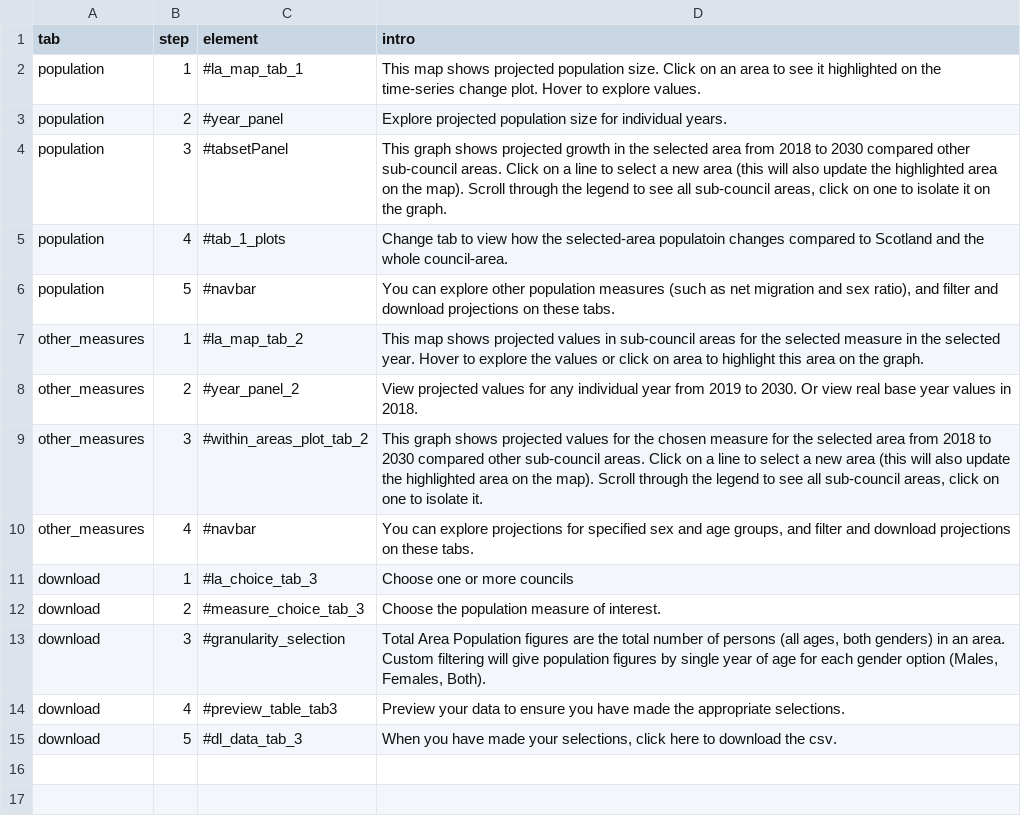
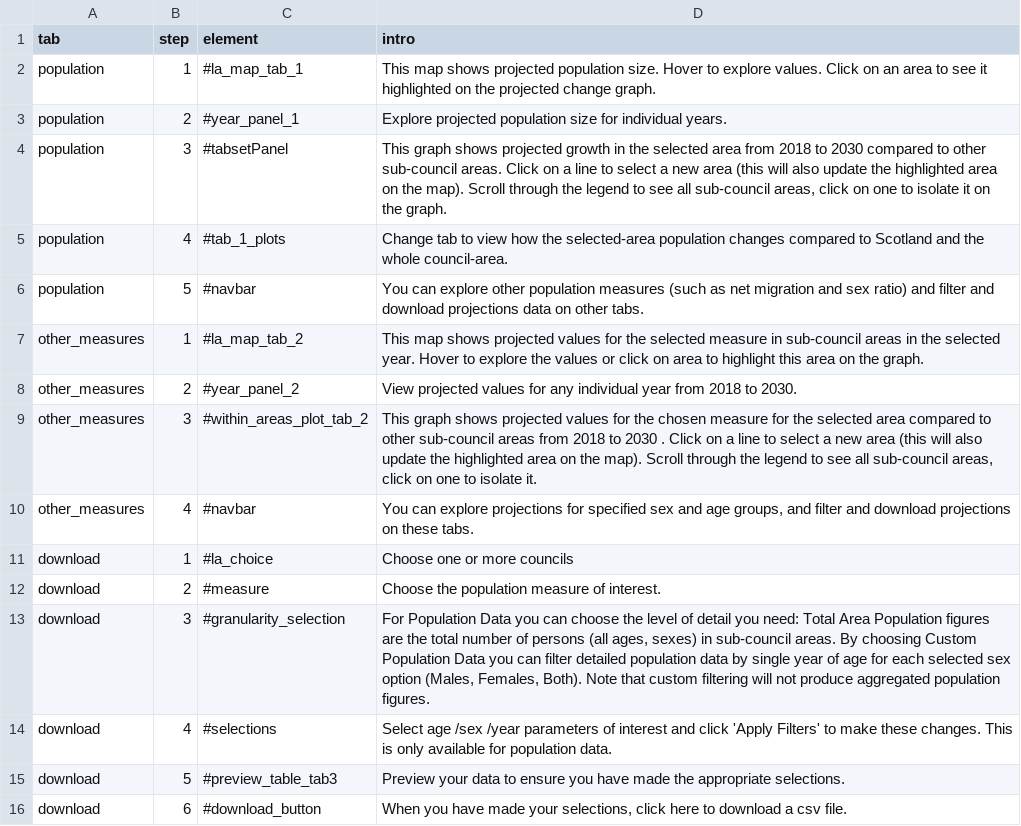
Before and after one commit to Improvement-Service/pop_projections_shiny_tool, a CSV file: Data files/intro_guide.csv, drawn as a sheet.

Commit message:
* download tab help button * Life Expectancy - Persons >> Life Expectancy * 90 >> 90+ * removed scotland from la_choice_tab_3

```diff
--- a/Data files/intro_guide.csv
+++ b/Data files/intro_guide.csv
@@ -1,15 +1,16 @@
 tab,step,element,intro
-population,1,#la_map_tab_1,This map shows projected population size. Click on an area to see it highlighted on the time-series change plot. Hover to explore values.
-population,2,#year_panel,Explore projected population size for individual years.
-population,3,#tabsetPanel,"This graph shows projected growth in the selected area from 2018 to 2030 compared other sub-council areas. Click on a line to select a new area (this will also update the highlighted area on the map). Scroll through the legend to see all sub-council areas, click on one to isolate it on the graph."
-population,4,#tab_1_plots,Change tab to view how the selected-area populatoin changes compared to Scotland and the whole council-area.
-population,5,#navbar,"You can explore other population measures (such as net migration and sex ratio), and filter and download projections on these tabs."
-other_measures,1,#la_map_tab_2,This map shows projected values in sub-council areas for the selected measure in the selected year. Hover to explore the values or click on area to highlight this area on the graph.
-other_measures,2,#year_panel_2,View projected values for any individual year from 2019 to 2030. Or view real base year values in 2018.
-other_measures,3,#within_areas_plot_tab_2,"This graph shows projected values for the chosen measure for the selected area from 2018 to 2030 compared other sub-council areas. Click on a line to select a new area (this will also update the highlighted area on the map). Scroll through the legend to see all sub-council areas, click on one to isolate it."
+population,1,#la_map_tab_1,This map shows projected population size. Hover to explore values. Click on an area to see it highlighted on the projected change graph.
+population,2,#year_panel_1,Explore projected population size for individual years.
+population,3,#tabsetPanel,"This graph shows projected growth in the selected area from 2018 to 2030 compared to other sub-council areas. Click on a line to select a new area (this will also update the highlighted area on the map). Scroll through the legend to see all sub-council areas, click on one to isolate it on the graph."
+population,4,#tab_1_plots,Change tab to view how the selected-area population changes compared to Scotland and the whole council-area.
+population,5,#navbar,You can explore other population measures (such as net migration and sex ratio) and filter and download projections data on other tabs.
+other_measures,1,#la_map_tab_2,This map shows projected values for the selected measure in sub-council areas in the selected year. Hover to explore the values or click on area to highlight this area on the graph.
+other_measures,2,#year_panel_2,View projected values for any individual year from 2018 to 2030.
+other_measures,3,#within_areas_plot_tab_2,"This graph shows projected values for the chosen measure for the selected area compared to other sub-council areas from 2018 to 2030 . Click on a line to select a new area (this will also update the highlighted area on the map). Scroll through the legend to see all sub-council areas, click on one to isolate it."
 other_measures,4,#navbar,"You can explore projections for specified sex and age groups, and filter and download projections on these tabs."
-download,1,#la_choice_tab_3,Choose one or more councils
-download,2,#measure_choice_tab_3,Choose the population measure of interest.
-download,3,#granularity_selection,"Total Area Population figures are the total number of persons (all ages, both genders) in an area. Custom filtering will give population figures by single year of age for each gender option (Males, Females, Both).  "
-download,4,#preview_table_tab3,Preview your data to ensure you have made the appropriate selections.
-download,5,#dl_data_tab_3,"When you have made your selections, click here to download the csv."
+download,1,#la_choice,Choose one or more councils
+download,2,#measure,Choose the population measure of interest.
+download,3,#granularity_selection,"For Population Data you can choose the level of detail you need: Total Area Population figures are the total number of persons (all ages, sexes) in sub-council areas. By choosing Custom Population Data you can filter detailed population data by single year of age for each selected sex option (Males, Females, Both). Note that custom filtering will not produce aggregated population figures."
+download,4,#selections,Select age /sex /year parameters of interest and click 'Apply Filters' to make these changes. This is only available for population data.
+download,5,#preview_table_tab3,Preview your data to ensure you have made the appropriate selections.
+download,6,#download_button,"When you have made your selections, click here to download a csv file."
```
Also changed, not shown: 4 other files.
